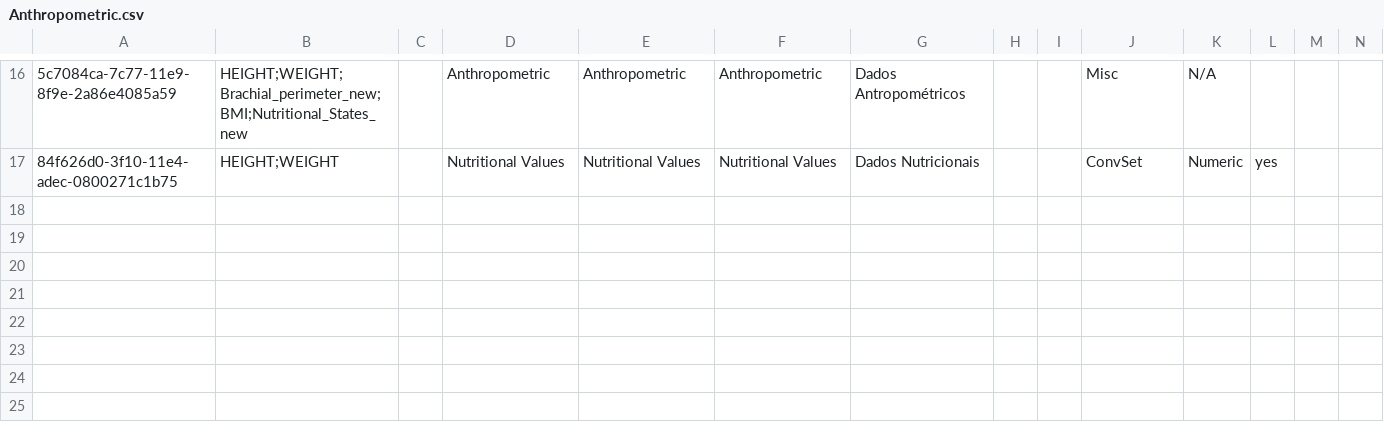
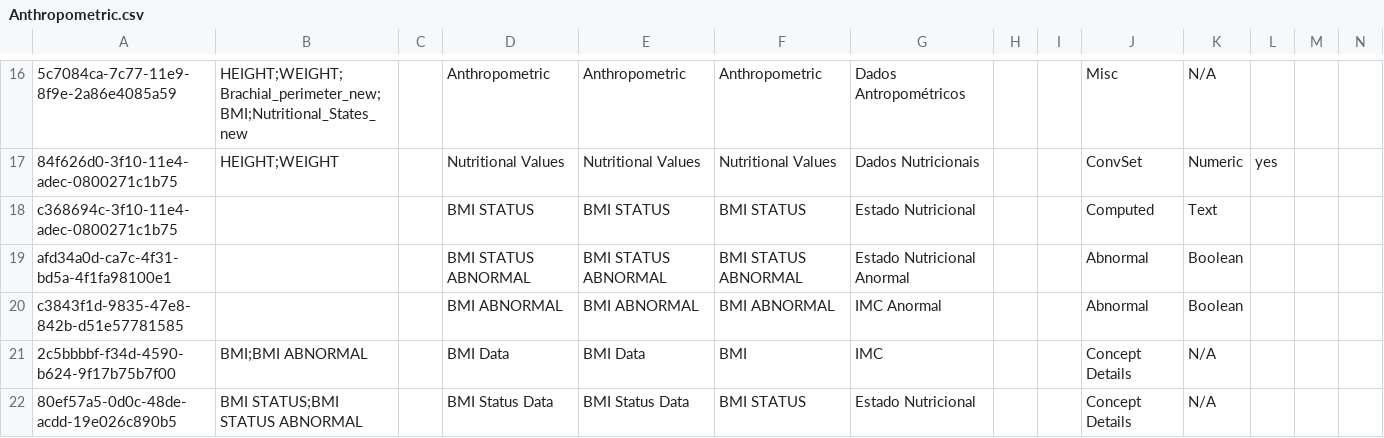
Before and after one commit to esaude/sesp-bahmni-metadata, a CSV file: configuration/concepts/Anthropometric.csv, drawn as a sheet; only a part is shown, gaps mark what is left out; rows hold the shown columns only; the diff names each change by its address in the sheet, - before the commit and + after, or states it on an @@ line.

Commit message:
Adds pt_BR values for BMI calculation

```diff
--- a/configuration/concepts/Anthropometric.csv
+++ b/configuration/concepts/Anthropometric.csv
+row 18: c368694c-3f10-11e4-adec-0800271c1b75 |  |  | BMI STATUS | BMI STATUS | BMI STATUS | Estado Nutricional |  |  | Computed | Text
+row 19: afd34a0d-ca7c-4f31-bd5a-4f1fa98100e1 |  |  | BMI STATUS ABNORMAL | BMI STATUS ABNORMAL | BMI STATUS ABNORMAL | Estado Nutricional Anormal |  |  | Abnormal | Boolean
+row 20: c3843f1d-9835-47e8-842b-d51e57781585 |  |  | BMI ABNORMAL | BMI ABNORMAL | BMI ABNORMAL | IMC Anormal |  |  | Abnormal | Boolean
+row 21: 2c5bbbbf-f34d-4590-b624-9f17b75b7f00 | BMI;BMI ABNORMAL |  | BMI Data | BMI Data | BMI | IMC |  |  | Concept Details | N/A
+row 22: 80ef57a5-0d0c-48de-acdd-19e026c890b5 | BMI STATUS;BMI STATUS ABNORMAL |  | BMI Status Data | BMI Status Data | BMI STATUS | Estado Nutricional |  |  | Concept Details | N/A
```
